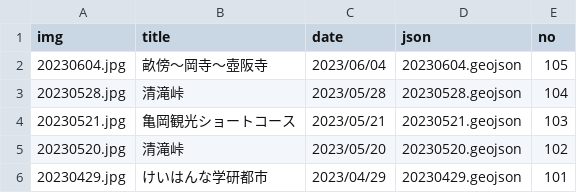
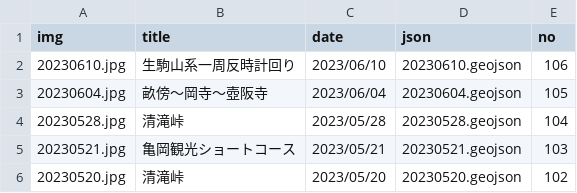
Before and after one commit to termat/potaling, a CSV file: public/pota_data.csv, drawn as a sheet; only a part is shown; the shorter side is filled out with more unchanged rows.

```diff
--- a/public/pota_data.csv
+++ b/public/pota_data.csv
@@ -1,2 +1,3 @@
 img,title,date,json,no
+20230610.jpg,生駒山系一周反時計回り,2023/06/10,20230610.geojson,106
 20230604.jpg,畝傍～岡寺～壺阪寺,2023/06/04,20230604.geojson,105
```
Also changed, not shown: 2 other files.
